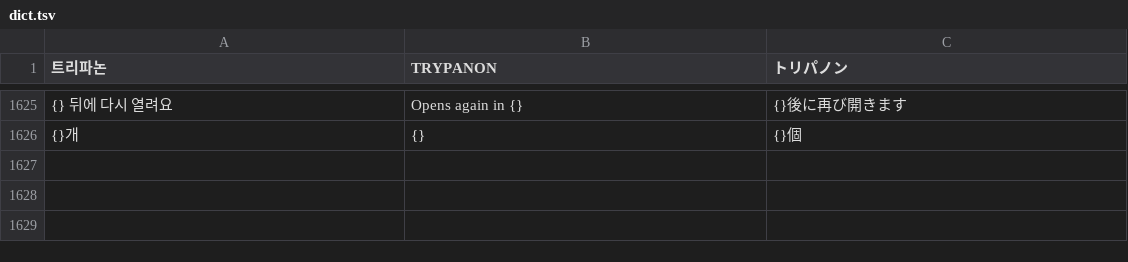
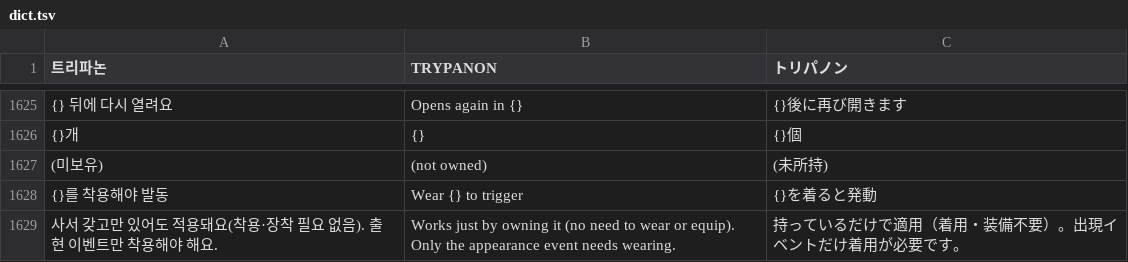
Before and after one commit to minioh81-crypto/trypanon, a TSV file: tools/i18n/dict.tsv, drawn as a sheet; only a part is shown, gaps mark what is left out; the diff names each change by its address in the sheet, - before the commit and + after, or states it on an @@ line.

```diff
--- a/tools/i18n/dict.tsv
+++ b/tools/i18n/dict.tsv
+row 1627: (미보유) | (not owned) | (未所持)
+row 1628: {}를 착용해야 발동 | Wear {} to trigger | {}を着ると発動
+row 1629: 사서 갖고만 있어도 적용돼요(착용·장착 필요 없음). 출현 이벤트만 착용해야 해요. | Works just by owning it (no need to wear or equip). Only the appearance event needs wearing. | 持っているだけで適用（着用・装備不要）。出現イベントだけ着用が必要です。
```
Also changed, not shown: 3 other files.
